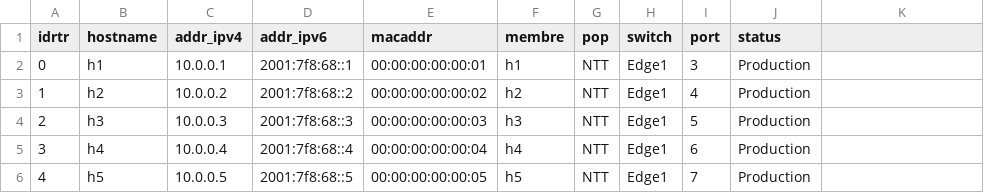
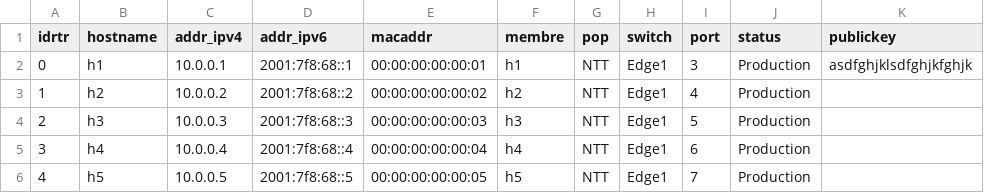
Before and after one commit to mbruyere/umbrella_generator, a CSV file: triangle.csv, drawn as a sheet; only a part is shown.

Commit message:
pixie multi vlan one switch

```diff
--- a/triangle.csv
+++ b/triangle.csv
@@ -1,3 +1,3 @@
-idrtr,hostname,addr_ipv4,addr_ipv6,macaddr,membre,pop,switch,port,status
-0,h1,10.0.0.1,2001:7f8:68::1,00:00:00:00:00:01,h1,NTT,Edge1,3,Production
+idrtr,hostname,addr_ipv4,addr_ipv6,macaddr,membre,pop,switch,port,status,publickey
+0,h1,10.0.0.1,2001:7f8:68::1,00:00:00:00:00:01,h1,NTT,Edge1,3,Production,asdfghjklsdfghjkfghjk
 1,h2,10.0.0.2,2001:7f8:68::2,00:00:00:00:00:02,h2,NTT,Edge1,4,Production
```
Also changed, not shown: 2 other files.
